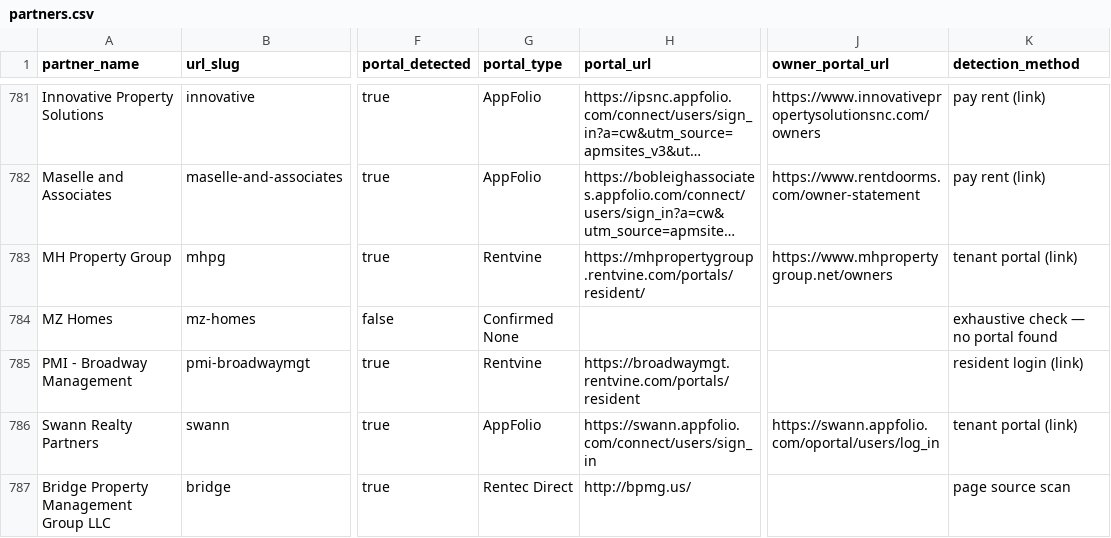
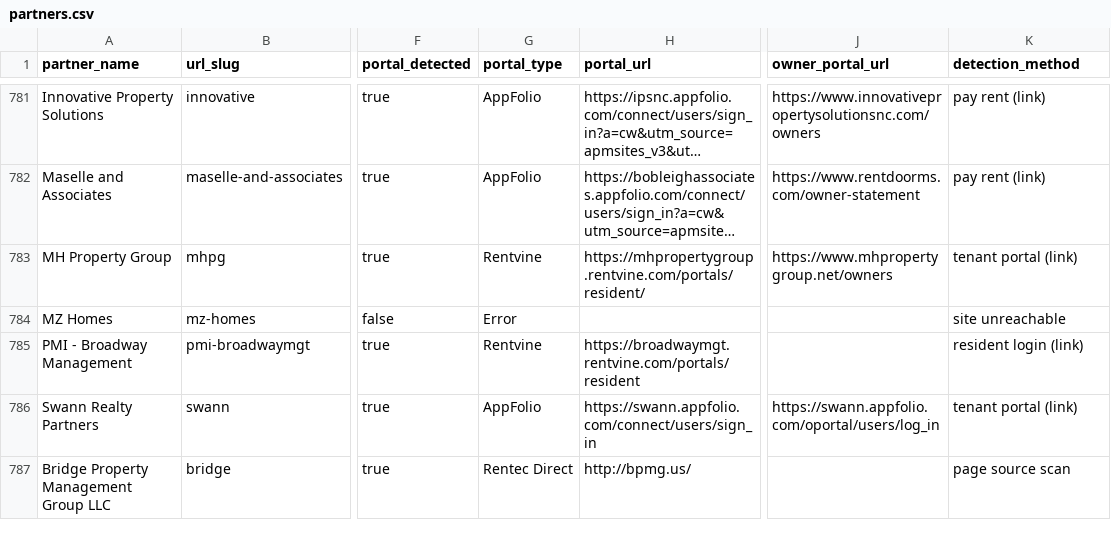
Before and after one commit to Fourmile-10/Appf-weekly-scraper, a CSV file: partners.csv, drawn as a sheet; only a part is shown, gaps mark what is left out; long unchanged cells end in …; the diff covers the shown part only; the diff names each change by its address in the sheet, - before the commit and + after, or states it on an @@ line.

```diff
--- a/partners.csv
+++ b/partners.csv
-G784 (portal_type): Confirmed None
+G784 (portal_type): Error
-K784 (detection_method): exhaustive check — no portal found
+K784 (detection_method): site unreachable
```
Also changed, not shown: 10 edited cells elsewhere in this file.
